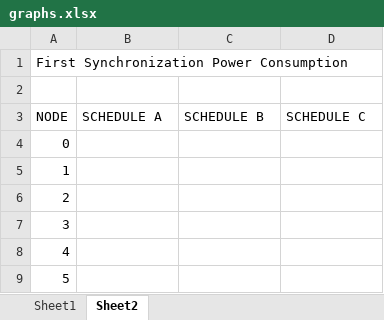
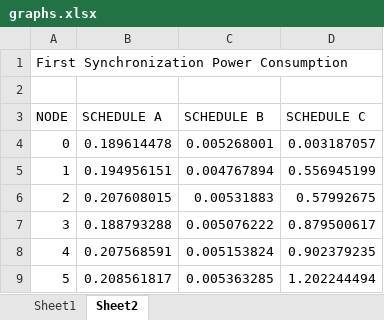
Before and after one commit to nebgnahz/ModelingOpenWSN, an Excel workbook: logs/graphs.xlsx, sheet Sheet2, drawn as a sheet; values as stored, in another font and other column widths than the file's, no borders; charts and pictures not drawn; the diff names each change by its address in the sheet, - before the commit and + after, or states it on an @@ line.

Commit message:
add graphs

```diff
--- a/logs/graphs.xlsx (sheet Sheet2)
+++ b/logs/graphs.xlsx (sheet Sheet2)
-B4 (SCHEDULE A): (empty)
+B4 (SCHEDULE A): 0.189614478
-C4 (SCHEDULE B): (empty)
+C4 (SCHEDULE B): 0.005268001
-D4 (SCHEDULE C): (empty)
+D4 (SCHEDULE C): 0.003187057
-B5 (SCHEDULE A): (empty)
+B5 (SCHEDULE A): 0.194956151
-C5 (SCHEDULE B): (empty)
+C5 (SCHEDULE B): 0.004767894
-D5 (SCHEDULE C): (empty)
+D5 (SCHEDULE C): 0.556945199
-B6 (SCHEDULE A): (empty)
+B6 (SCHEDULE A): 0.207608015
-C6 (SCHEDULE B): (empty)
+C6 (SCHEDULE B): 0.00531883
-D6 (SCHEDULE C): (empty)
+D6 (SCHEDULE C): 0.57992675
-B7 (SCHEDULE A): (empty)
+B7 (SCHEDULE A): 0.188793288
-C7 (SCHEDULE B): (empty)
+C7 (SCHEDULE B): 0.005076222
-D7 (SCHEDULE C): (empty)
+D7 (SCHEDULE C): 0.879500617
-B8 (SCHEDULE A): (empty)
+B8 (SCHEDULE A): 0.207568591
-C8 (SCHEDULE B): (empty)
+C8 (SCHEDULE B): 0.005153824
-D8 (SCHEDULE C): (empty)
+D8 (SCHEDULE C): 0.902379235
-B9 (SCHEDULE A): (empty)
+B9 (SCHEDULE A): 0.208561817
-C9 (SCHEDULE B): (empty)
+C9 (SCHEDULE B): 0.005363285
-D9 (SCHEDULE C): (empty)
+D9 (SCHEDULE C): 1.202244494
```
Also changed, not shown: charts or pictures, 2 other files.
